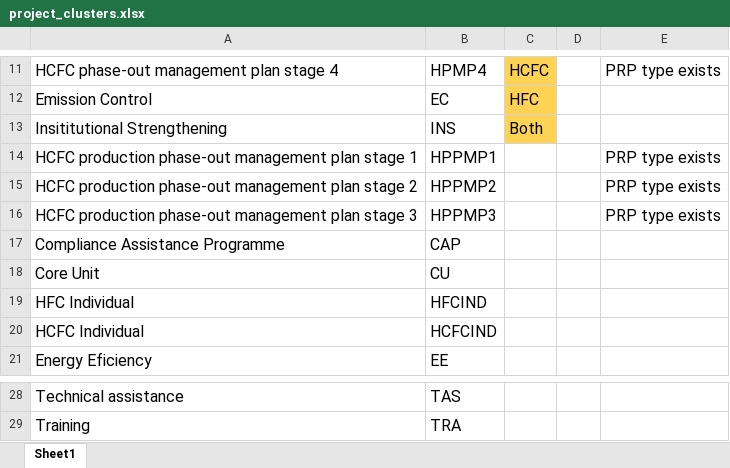
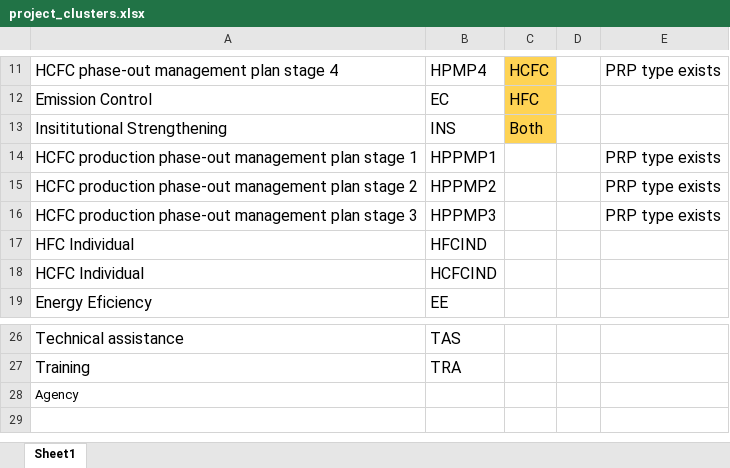
Before and after one commit to multilateralfund/ors, an Excel workbook: core/import_data/resources/project_clusters.xlsx, sheet Sheet1, drawn as a sheet; only a part is shown, gaps mark what is left out; values as stored, in another font and other column widths than the file's, no borders; charts and pictures not drawn; removed rows and columns are numbered as before the commit, all else as after; the diff names each change by its address in the sheet, - before the commit and + after, or states it on an @@ line.

Commit message:
Updated sector and clusters list

```diff
--- a/core/import_data/resources/project_clusters.xlsx (sheet Sheet1)
+++ b/core/import_data/resources/project_clusters.xlsx (sheet Sheet1)
-row 17: Compliance Assistance Programme | CAP
-row 18: Core Unit | CU
+row 28: Agency
```
Also changed, not shown: 3 other files.
